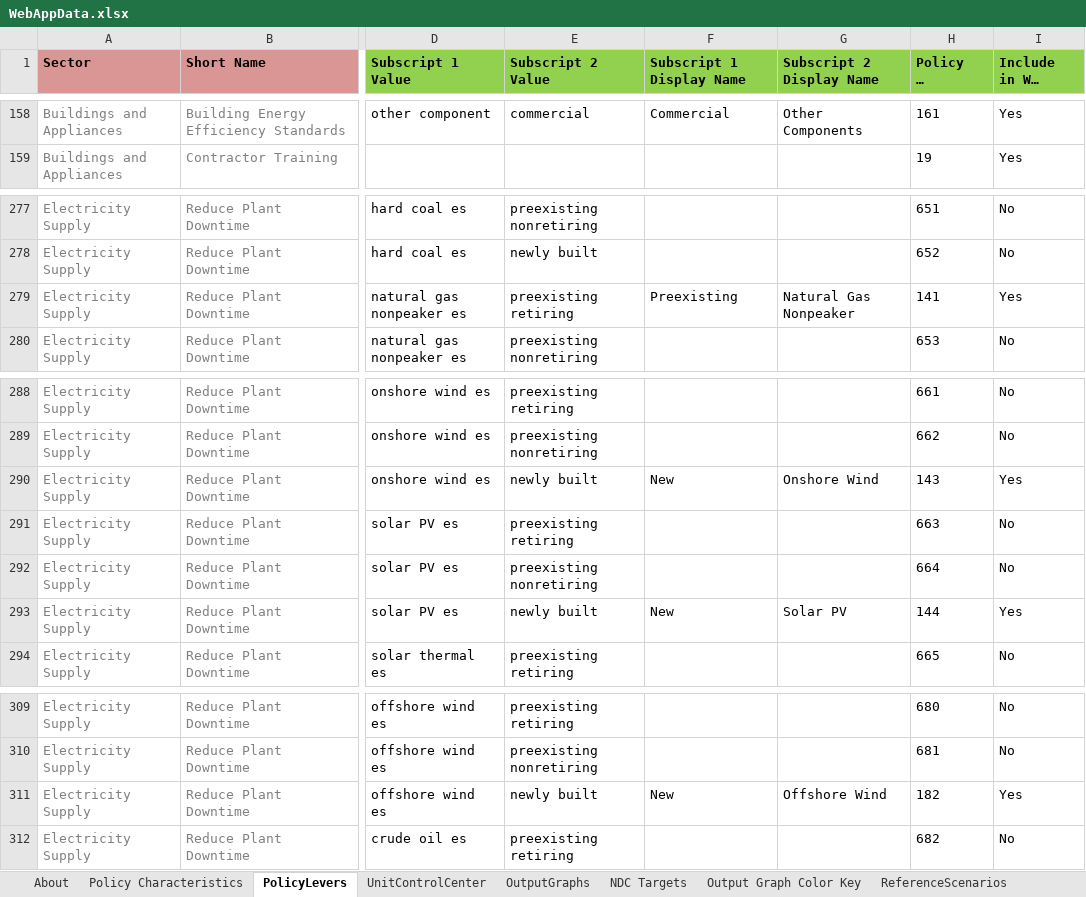
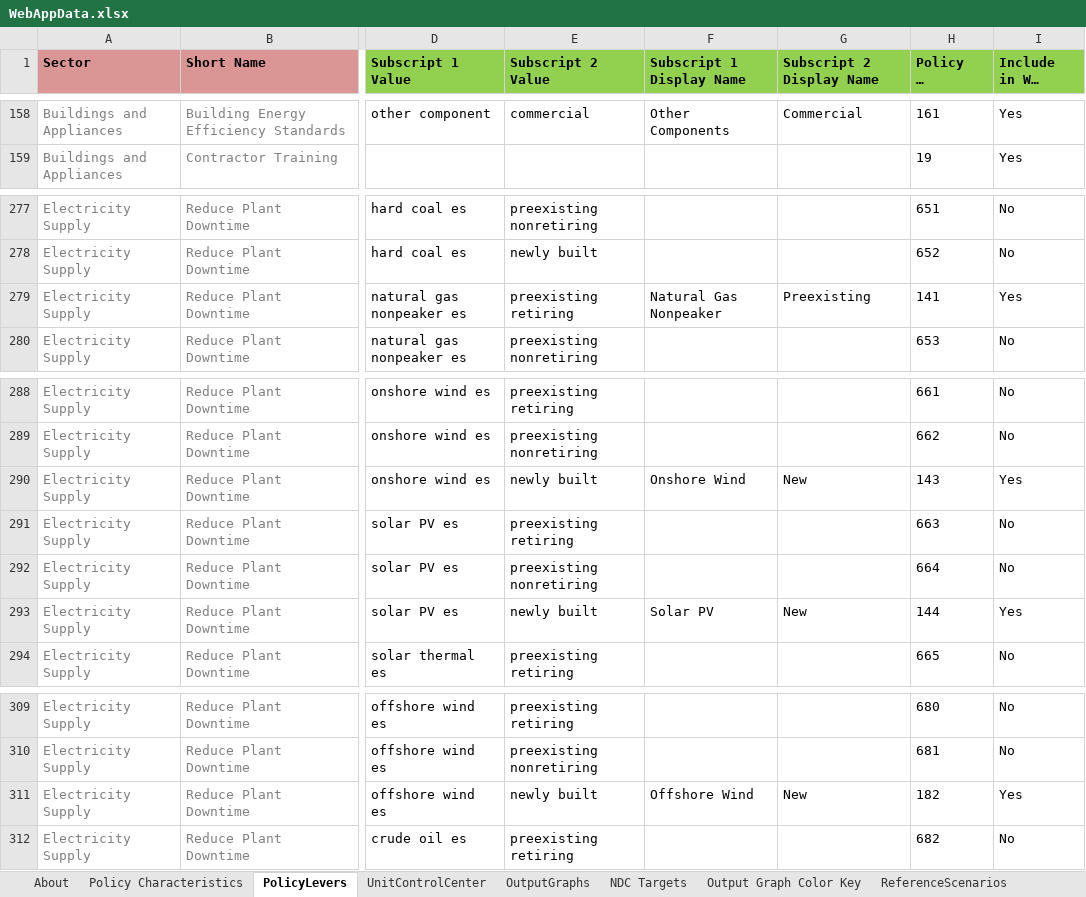
Before and after one commit to Energy-Innovation/eps-southkorea, an Excel workbook: WebAppData.xlsx, sheet PolicyLevers, drawn as a sheet; only a part is shown, gaps mark what is left out; long unchanged cells end in …; values as stored, in another font and other column widths than the file's, no borders; conditional formats not drawn; the diff covers the shown part only; the diff names each change by its address in the sheet, - before the commit and + after, or states it on an @@ line.

Commit message:
swap subscript display name columns that didn't match subscript names

```diff
--- a/WebAppData.xlsx (sheet PolicyLevers)
+++ b/WebAppData.xlsx (sheet PolicyLevers)
-F158 (Subscript 1 Display Name): Commercial
+F158 (Subscript 1 Display Name): Other Components
-G158 (Subscript 2 Display Name): Other Components
+G158 (Subscript 2 Display Name): Commercial
-F279 (Subscript 1 Display Name): Preexisting
+F279 (Subscript 1 Display Name): Natural Gas Nonpeaker
-G279 (Subscript 2 Display Name): Natural Gas Nonpeaker
+G279 (Subscript 2 Display Name): Preexisting
-F290 (Subscript 1 Display Name): New
+F290 (Subscript 1 Display Name): Onshore Wind
-G290 (Subscript 2 Display Name): Onshore Wind
+G290 (Subscript 2 Display Name): New
-F293 (Subscript 1 Display Name): New
+F293 (Subscript 1 Display Name): Solar PV
-G293 (Subscript 2 Display Name): Solar PV
+G293 (Subscript 2 Display Name): New
-F311 (Subscript 1 Display Name): New
+F311 (Subscript 1 Display Name): Offshore Wind
-G311 (Subscript 2 Display Name): Offshore Wind
+G311 (Subscript 2 Display Name): New
```
Also changed, not shown: 64 edited cells elsewhere in this sheet.
